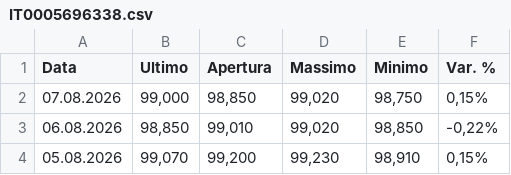
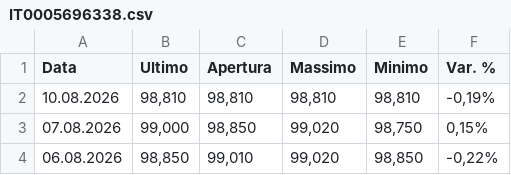
Before and after one commit to MarioPEL58/portfolio-streamlit, a CSV file: data/bonds/IT0005696338.csv, drawn as a sheet; only a part is shown; the shorter side is filled out with more unchanged rows; the diff names each change by its address in the sheet, - before the commit and + after, or states it on an @@ line.

```diff
--- a/data/bonds/IT0005696338.csv
+++ b/data/bonds/IT0005696338.csv
+row 2: 10.08.2026 | 98,810 | 98,810 | 98,810 | 98,810 | -0,19%
```
